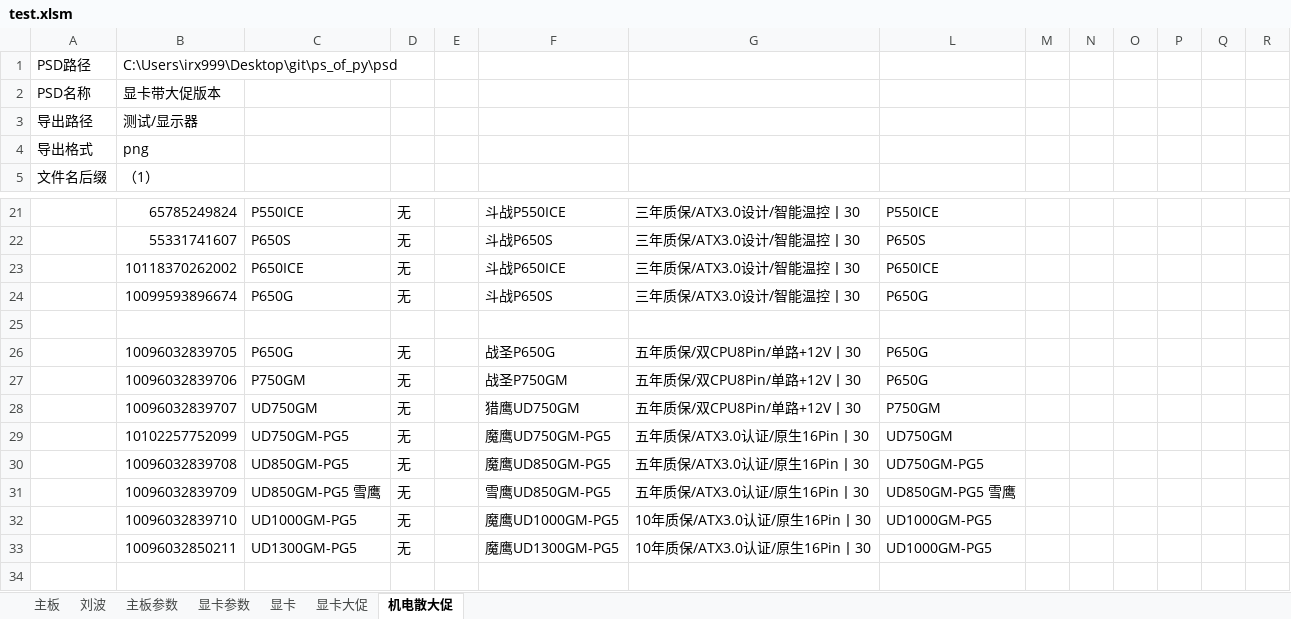
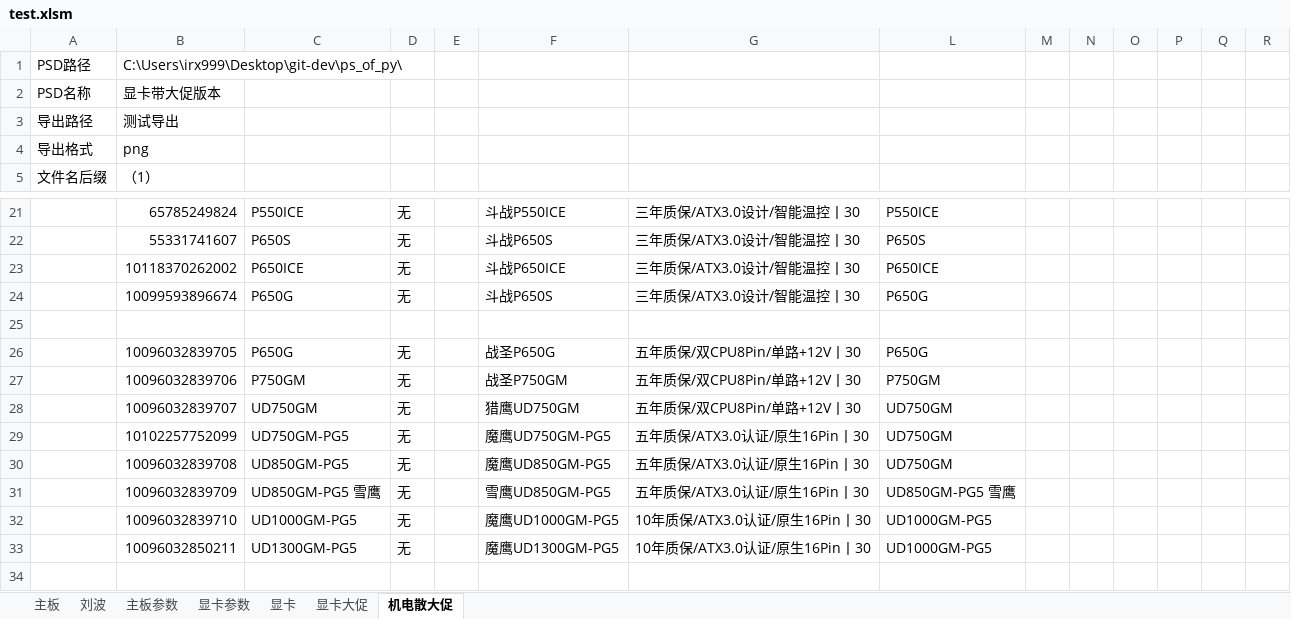
Before and after one commit to irx999/ps_of_py, an Excel workbook: test.xlsm, sheet 机电散大促, drawn as a sheet; only a part is shown, gaps mark what is left out; values as stored, in another font and other column widths than the file's, no borders; charts and pictures and table styles not drawn; the diff names each change by its address in the sheet, - before the commit and + after, or states it on an @@ line.

```diff
--- a/test.xlsm (sheet 机电散大促)
+++ b/test.xlsm (sheet 机电散大促)
-B1: C:\Users\irx999\Desktop\git\ps_of_py\psd
+B1: C:\Users\irx999\Desktop\git-dev\ps_of_py\
-B3: 测试/显示器
+B3: 测试导出
-L27: P650G
+L27: P750GM
-L28: P750GM
+L28: UD750GM
-L30: UD750GM-PG5
+L30: UD750GM
```
Also changed, not shown: sheet 主板, sheet 显卡, sheet 主板参数, sheet 显卡大促, 3 other files.
